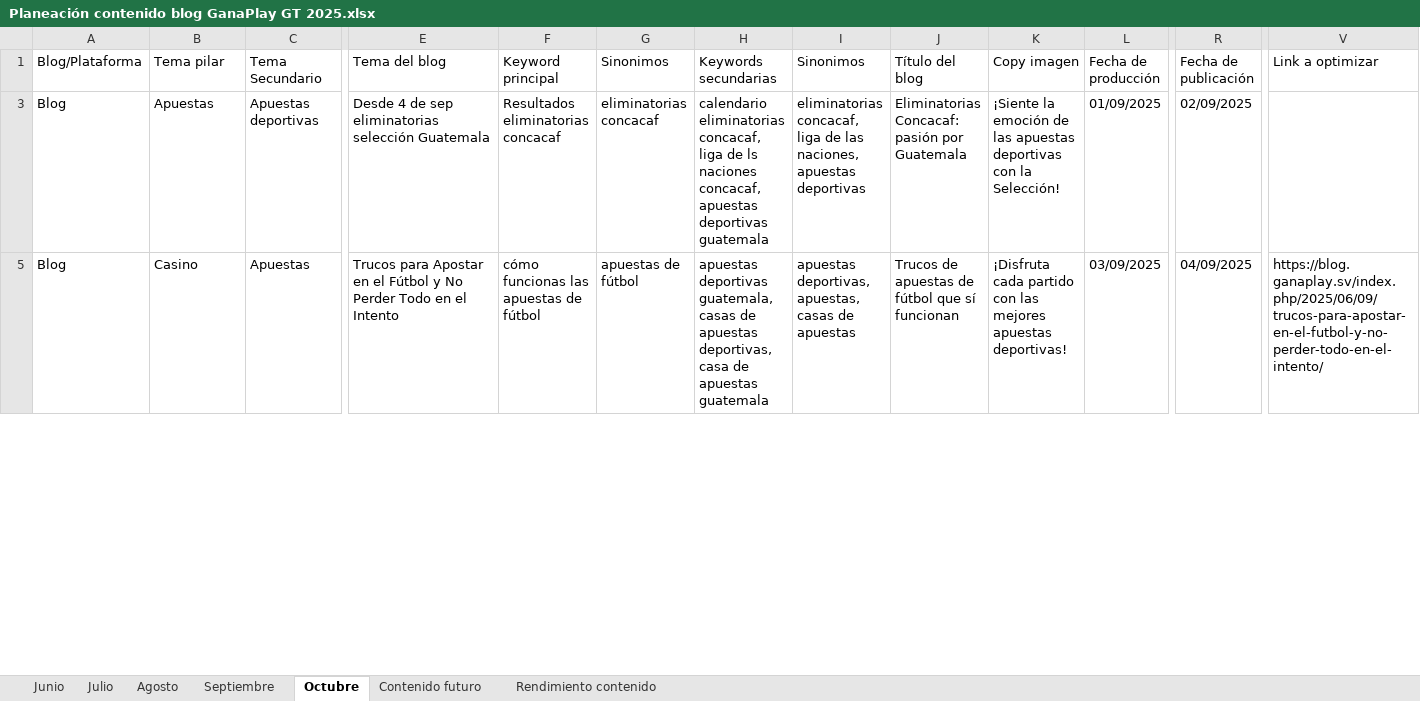
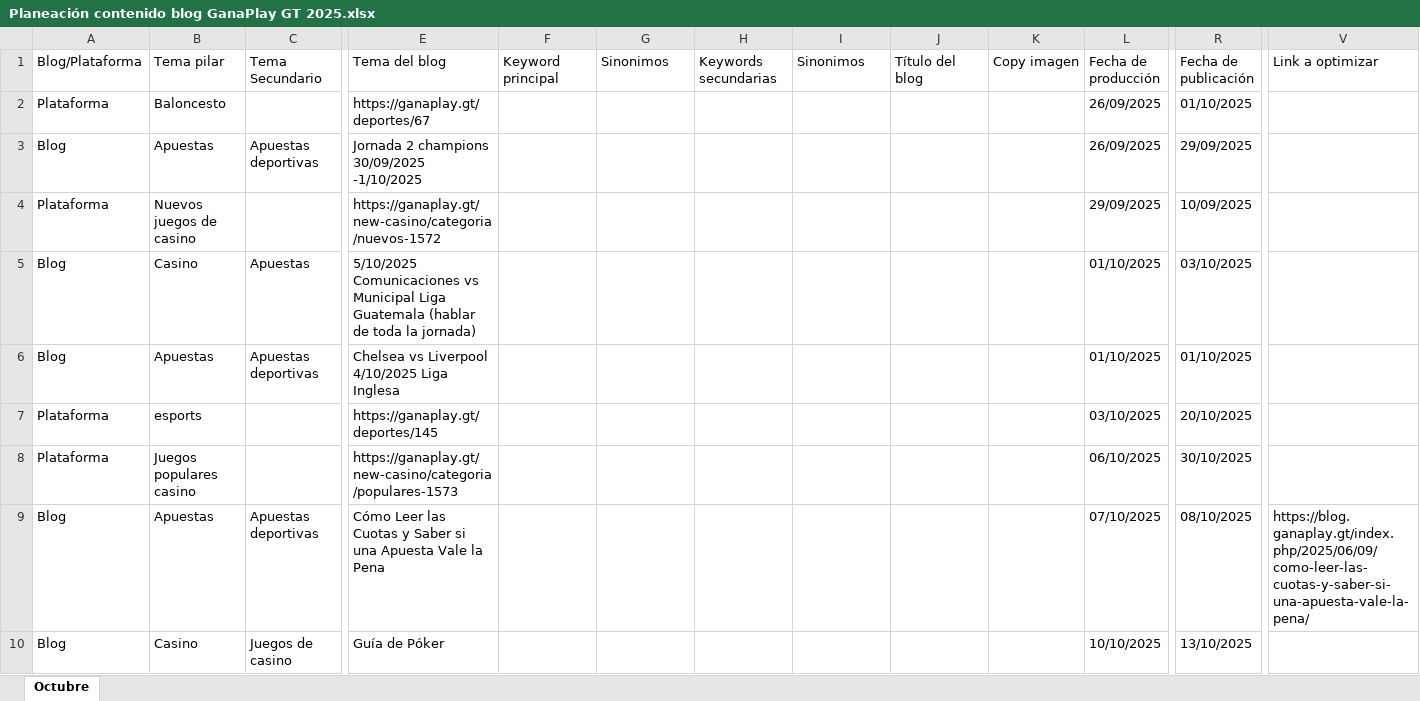
Before and after one commit to james5777/Planeacion_SEO, an Excel workbook: Archivos/Archivos_origen/Planeación contenido blog GanaPlay GT 2025.xlsx, sheet Octubre, drawn as a sheet; only a part is shown, gaps mark what is left out; values as stored, in another font and other column widths than the file's, no cell formats; addresses are those after the commit; rows hold the shown columns only; the diff covers the shown part only; the diff names each change by its address in the sheet, - before the commit and + after, or states it on an @@ line.

```diff
--- a/Archivos/Archivos_origen/Planeación contenido blog GanaPlay GT 2025.xlsx (sheet Octubre)
+++ b/Archivos/Archivos_origen/Planeación contenido blog GanaPlay GT 2025.xlsx (sheet Octubre)
-sheet tab: Junio
-sheet tab: Julio
-sheet tab: Agosto
-sheet tab: Septiembre
-sheet tab: Contenido futuro
-sheet tab: Rendimiento contenido
+row 2: Plataforma | Baloncesto |  | https://ganaplay.gt/deportes/67 |  |  |  |  |  |  | 26/09/2025 | 01/10/2025
+row 3: Blog | Apuestas | Apuestas deportivas | Jornada 2 champions 30/09/2025 -1/10/2025 |  |  |  |  |  |  | 26/09/2025 | 29/09/2025
+row 4: Plataforma | Nuevos juegos de casino |  | https://ganaplay.gt/new-casino/categoria/nuevos-1572 |  |  |  |  |  |  | 29/09/2025 | 10/09/2025
+row 5: Blog | Casino | Apuestas | 5/10/2025 Comunicaciones vs Municipal Liga Guatemala (hablar de toda la jornada) |  |  |  |  |  |  | 01/10/2025 | 03/10/2025
-E6 (Tema del blog): Desde 4 de sep eliminatorias selección Guatemala
+E6 (Tema del blog): Chelsea vs Liverpool 4/10/2025 Liga Inglesa
-F6 (Keyword principal): Resultados eliminatorias concacaf
+F6 (Keyword principal): (empty)
-G6 (Sinonimos): eliminatorias concacaf
+G6 (Sinonimos): (empty)
-H6 (Keywords secundarias): calendario eliminatorias concacaf, liga de ls naciones concacaf, apuestas deportivas guatemala
+H6 (Keywords secundarias): (empty)
-I6 (Sinonimos): eliminatorias concacaf, liga de las naciones, apuestas deportivas
+I6 (Sinonimos): (empty)
-J6 (Título del blog): Eliminatorias Concacaf: pasión por Guatemala
+J6 (Título del blog): (empty)
-K6 (Copy imagen): ¡Siente la emoción de las apuestas deportivas con la Selección!
+K6 (Copy imagen): (empty)
-L6 (Fecha de producción): 01/09/2025
+L6 (Fecha de producción): 01/10/2025
-R6 (Fecha de publicación): 02/09/2025
+R6 (Fecha de publicación): 01/10/2025
+row 7: Plataforma | esports |  | https://ganaplay.gt/deportes/145 |  |  |  |  |  |  | 03/10/2025 | 20/10/2025
+row 8: Plataforma | Juegos populares casino |  | https://ganaplay.gt/new-casino/categoria/populares-1573 |  |  |  |  |  |  | 06/10/2025 | 30/10/2025
-B9 (Tema pilar): Casino
+B9 (Tema pilar): Apuestas
-C9 (Tema Secundario): Apuestas
+C9 (Tema Secundario): Apuestas deportivas
-E9 (Tema del blog): Trucos para Apostar en el Fútbol y No Perder Todo en el Intento
+E9 (Tema del blog): Cómo Leer las Cuotas y Saber si una Apuesta Vale la Pena
-F9 (Keyword principal): cómo funcionas las apuestas de fútbol
+F9 (Keyword principal): (empty)
-G9 (Sinonimos): apuestas de fútbol
+G9 (Sinonimos): (empty)
-H9 (Keywords secundarias): apuestas deportivas guatemala, casas de apuestas deportivas, casa de apuestas guatemala
+H9 (Keywords secundarias): (empty)
-I9 (Sinonimos): apuestas deportivas, apuestas, casas de apuestas
+I9 (Sinonimos): (empty)
-J9 (Título del blog): Trucos de apuestas de fútbol que sí funcionan
+J9 (Título del blog): (empty)
-K9 (Copy imagen): ¡Disfruta cada partido con las mejores apuestas deportivas!
+K9 (Copy imagen): (empty)
-L9 (Fecha de producción): 03/09/2025
+L9 (Fecha de producción): 07/10/2025
-R9 (Fecha de publicación): 04/09/2025
+R9 (Fecha de publicación): 08/10/2025
-V9 (Link a optimizar): https://blog.ganaplay.sv/index.php/2025/06/09/trucos-para-apostar-en-el-futbol-y-no-perder-todo-en-el-intento/
+V9 (Link a optimizar): https://blog.ganaplay.gt/index.php/2025/06/09/como-leer-las-cuotas-y-saber-si-una-apuesta-vale-la-pena/
+row 10: Blog | Casino | Juegos de casino | Guía de Póker |  |  |  |  |  |  | 10/10/2025 | 13/10/2025
```
Also changed, not shown: 3 removed rows and 47 edited cells elsewhere in this sheet, cell formats, hidden cells, Archivos/Archivos_origen/Planeación contenido blog Aciertala 2025.xlsx, Archivos/Archivos_origen/Planeación contenido blog Doradobet CR 2025.xlsx, 12 other files.
